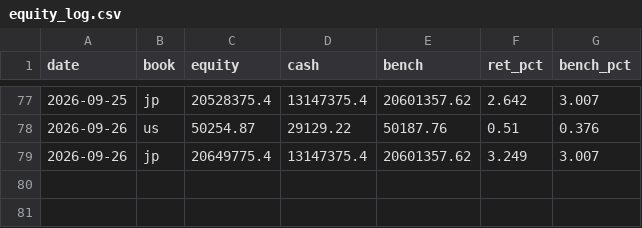
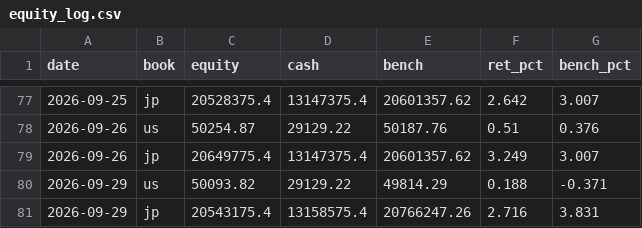
Before and after one commit to katsudon1cho/kabusim, a CSV file: equity_log.csv, drawn as a sheet; only a part is shown, gaps mark what is left out; the diff names each change by its address in the sheet, - before the commit and + after, or states it on an @@ line.

```diff
--- a/equity_log.csv
+++ b/equity_log.csv
+row 80: 2026-09-29 | us | 50093.82 | 29129.22 | 49814.29 | 0.188 | -0.371
+row 81: 2026-09-29 | jp | 20543175.4 | 13158575.4 | 20766247.26 | 2.716 | 3.831
```
Also changed, not shown: usage_log.csv, 2 other files.
